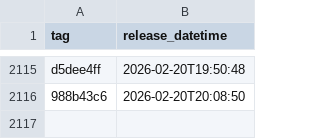
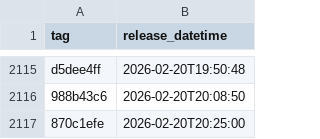
Before and after one commit to NHSDigital/eps-prescription-status-update-api, a CSV file: _data/internal-dev_deployments.csv, drawn as a sheet; only a part is shown, gaps mark what is left out.

```diff
--- a/_data/internal-dev_deployments.csv
+++ b/_data/internal-dev_deployments.csv
@@ -2116 +2116,2 @@ d5dee4ff,2026-02-20T19:50:48
 988b43c6,2026-02-20T20:08:50
+870c1efe,2026-02-20T20:25:00
```
Also changed, not shown: 1 other file.
